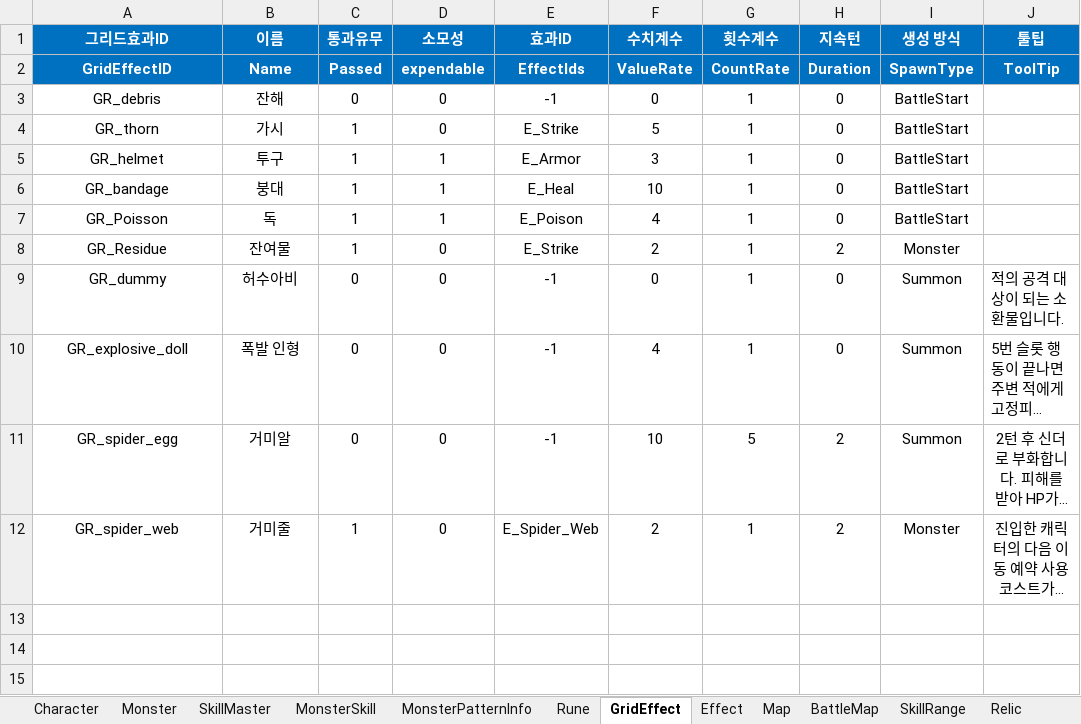
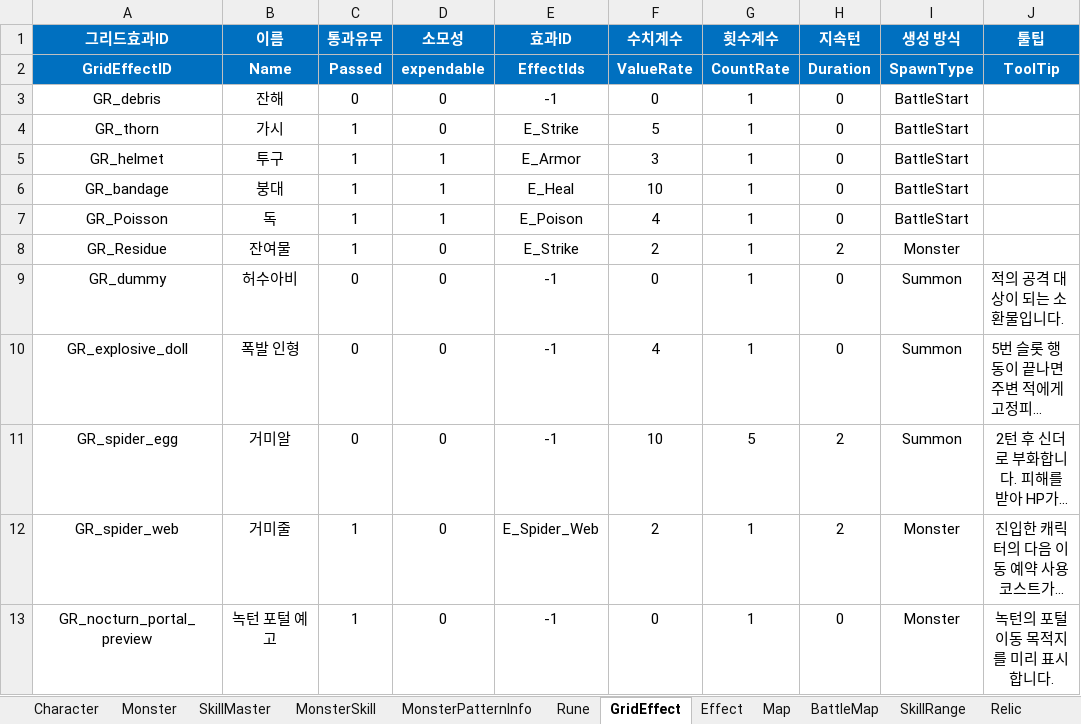
Before and after one commit to BIRANG22/RELIC, an Excel workbook: Assets/ExcelSource/GameData.xlsx, sheet GridEffect, drawn as a sheet; long unchanged cells end in …; values as stored, in another font and other column widths than the file's, no borders; the diff names each change by its address in the sheet, - before the commit and + after, or states it on an @@ line.

```diff
--- a/Assets/ExcelSource/GameData.xlsx (sheet GridEffect)
+++ b/Assets/ExcelSource/GameData.xlsx (sheet GridEffect)
+row 13: GR_nocturn_portal_preview | 녹턴 포털 예고 | 1 | 0 | -1 | 0 | 1 | 0 | Monster | 녹턴의 포털 이동 목적지를 미리 표시합니다.
```
Also changed, not shown: 9 other files.
